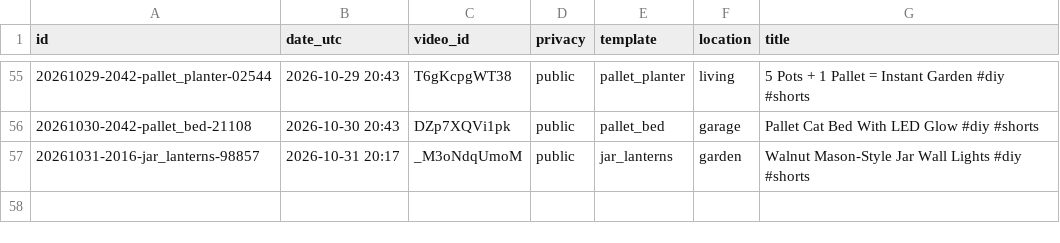
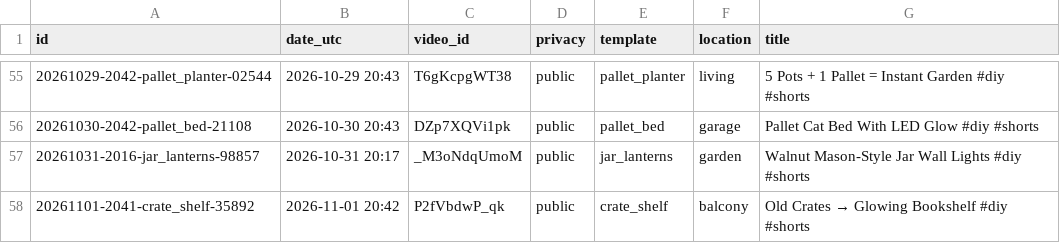
Before and after one commit to olgunkadirgulhan/maya-builds-cozy, a CSV file: published.csv, drawn as a sheet; only a part is shown, gaps mark what is left out.

Commit message:
short: 2026-11-01-2042

```diff
--- a/published.csv
+++ b/published.csv
@@ -57 +57,2 @@ id,date_utc,video_id,privacy,template,location,title
 20261031-2016-jar_lanterns-98857,2026-10-31 20:17,_M3oNdqUmoM,public,jar_lanterns,garden,Walnut Mason-Style Jar Wall Lights #diy #shorts
+20261101-2041-crate_shelf-35892,2026-11-01 20:42,P2fVbdwP_qk,public,crate_shelf,balcony,Old Crates → Glowing Bookshelf #diy #shorts
```
Also changed, not shown: 1 other file.
